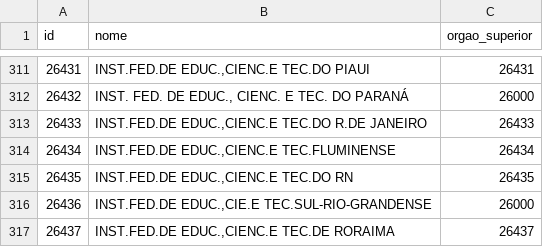
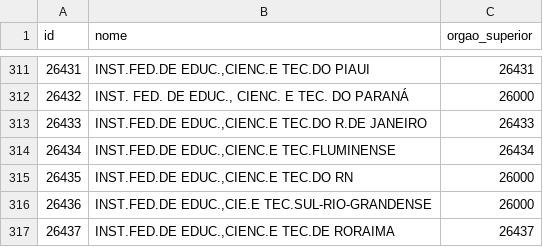
Before and after one commit to aureliano/programas-siconv, a CSV file: db/concedentes_db.csv, drawn as a sheet; only a part is shown, gaps mark what is left out.

```diff
--- a/db/concedentes_db.csv
+++ b/db/concedentes_db.csv
@@ -314,3 +314,3 @@ id,nome,orgao_superior
 "26434","INST.FED.DE EDUC.,CIENC.E TEC.FLUMINENSE","26434"
-"26435","INST.FED.DE EDUC.,CIENC.E TEC.DO RN","26435"
+"26435","INST.FED.DE EDUC.,CIENC.E TEC.DO RN","26000"
 "26436","INST.FED.DE EDUC.,CIE.E TEC.SUL-RIO-GRANDENSE","26000"
```
Also changed, not shown: 2 other files.
